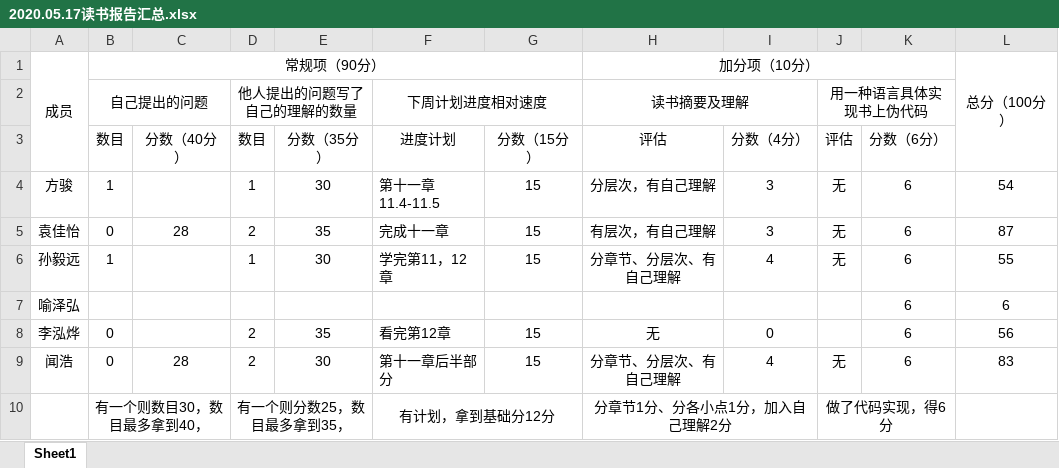
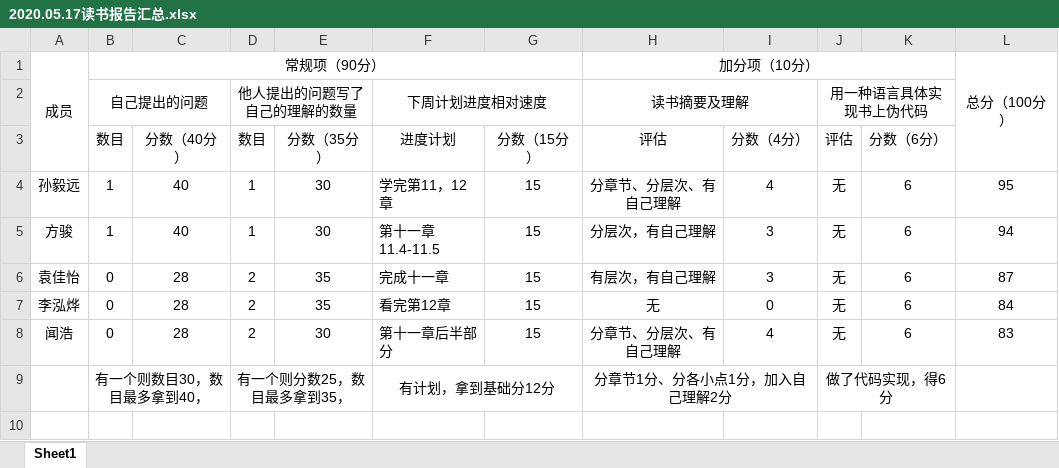
Before and after one commit to Jonny-Smith-GitHub/Reading-Club, an Excel workbook: 读书报告分组提交/web data mining新组1/05.17讨论后的读书报告/2020.05.17读书报告汇总.xlsx, sheet Sheet1, drawn as a sheet; values as stored, in another font and other column widths than the file's, no borders; removed rows and columns are numbered as before the commit, all else as after; the diff names each change by its address in the sheet, - before the commit and + after, or states it on an @@ line.

Commit message:
Add 2020.05.31 folder of web data mining 1 group.

```diff
--- a/读书报告分组提交/web data mining新组1/05.17讨论后的读书报告/2020.05.17读书报告汇总.xlsx (sheet Sheet1)
+++ b/读书报告分组提交/web data mining新组1/05.17讨论后的读书报告/2020.05.17读书报告汇总.xlsx (sheet Sheet1)
+row 4: 孙毅远 | 1 | 40 | 1 | 30 | 学完第11，12章 | 15 | 分章节、分层次、有自己理解 | 4 | 无 | 6 | 95
-C5 (分数（40分）): (empty)
+C5 (分数（40分）): 40
-L5: 54
+L5: 94
-row 6: 孙毅远 | 1 |  | 1 | 30 | 学完第11，12章 | 15 | 分章节、分层次、有自己理解 | 4 | 无 | 6 | 55
-row 7: 喻泽弘 |  |  |  |  |  |  |  |  |  | 6 | 6
-C7 (分数（40分）): (empty)
+C7 (分数（40分）): 28
-J7 (评估): (empty)
+J7 (评估): 无
-L7: 56
+L7: 84
```
Also changed, not shown: formulas that keep their value, 1 other file.
